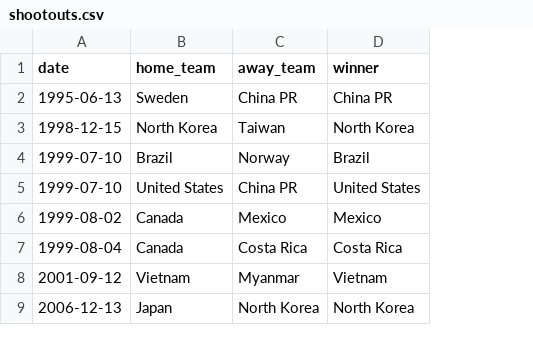
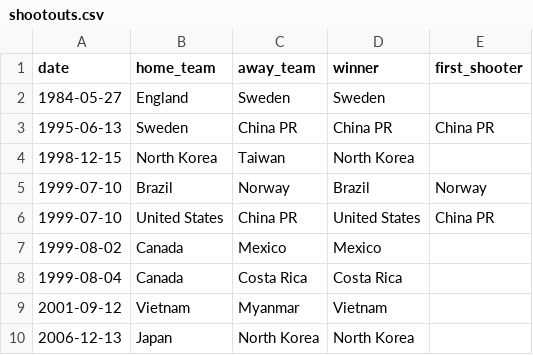
Before and after one commit to martj42/womens-international-results, a CSV file: shootouts.csv, drawn as a sheet; only a part is shown; addresses are those after the commit; the diff names each change by its address in the sheet, - before the commit and + after, or states it on an @@ line.

Commit message:
Update shootouts.csv

```diff
--- a/shootouts.csv
+++ b/shootouts.csv
+column E (first_shooter), rows 3-6: China PR |  | Norway | China PR
+row 2: 1984-05-27 | England | Sweden | Sweden
```
